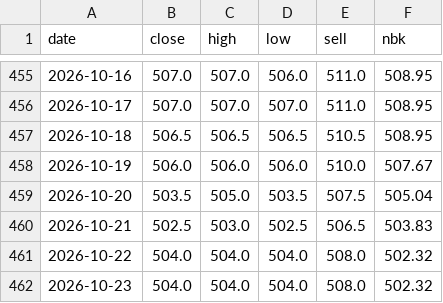
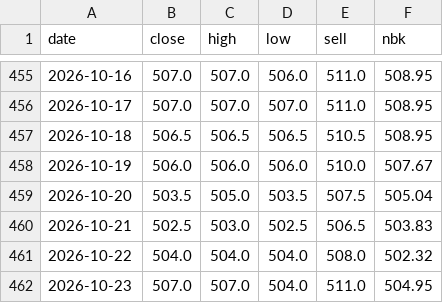
Before and after one commit to saiganym/eur-kzt-watch, a CSV file: data/rates.csv, drawn as a sheet; only a part is shown, gaps mark what is left out.

```diff
--- a/data/rates.csv
+++ b/data/rates.csv
@@ -461,2 +461,2 @@ date,close,high,low,sell,nbk
 2026-10-22,504.0,504.0,504.0,508.0,502.32
-2026-10-23,504.0,504.0,504.0,508.0,502.32
+2026-10-23,507.0,507.0,504.0,511.0,504.95
```
Also changed, not shown: 3 other files.
